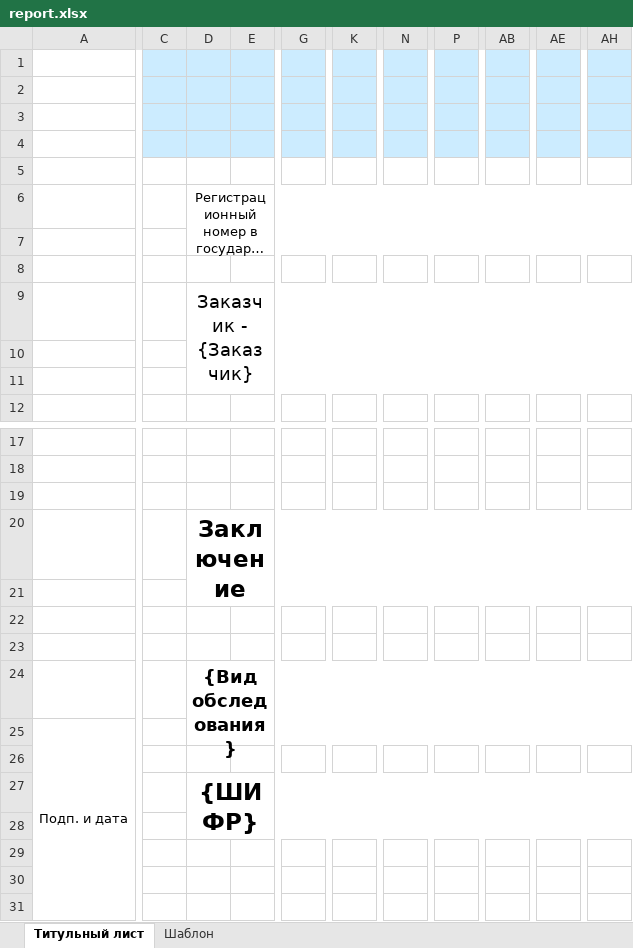
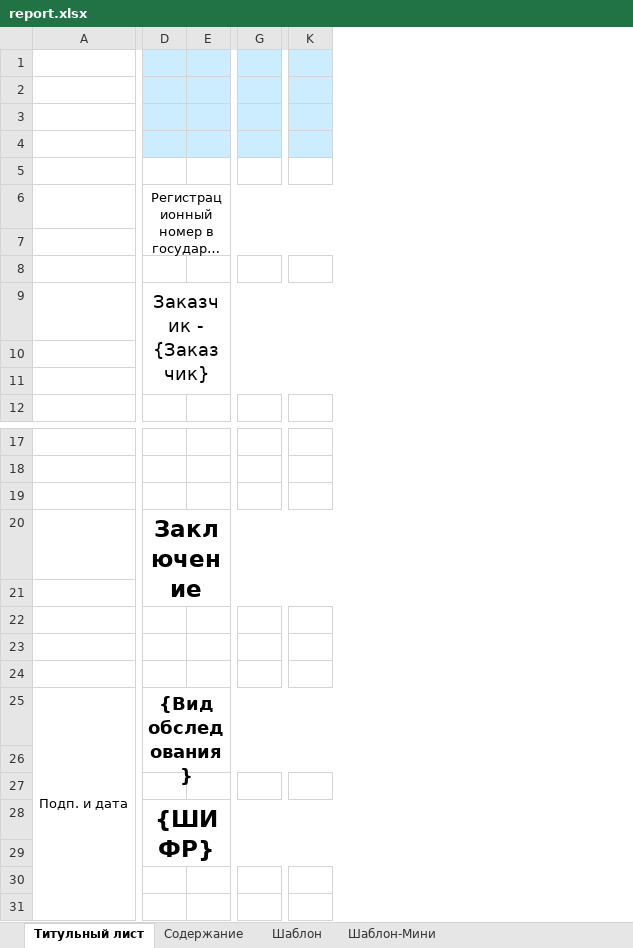
Before and after one commit to vvnikita74/spouralExcel, an Excel workbook: utils/report.xlsx, sheet Титульный лист, drawn as a sheet; only a part is shown, gaps mark what is left out; long unchanged cells end in …; values as stored, in another font and other column widths than the file's, no borders; charts and pictures not drawn; removed rows and columns are numbered as before the commit, all else as after; rows hold the shown columns only; the diff covers the shown part only; the diff names each change by its address in the sheet, - before the commit and + after, or states it on an @@ line.

Commit message:
Update report.xlsx

```diff
--- a/utils/report.xlsx (sheet Титульный лист)
+++ b/utils/report.xlsx (sheet Титульный лист)
+sheet tab: Содержание
+sheet tab: Шаблон-Мини
-column C, empty
-column E, empty
+column E, empty
-column G, empty
+column G, empty
-column K, empty
+column K, empty
-column N, empty
-column P, empty
-column AB, empty
-column AE, empty
-column AH, empty
-D24: {Вид обследования}
+D24: (empty)
-D24:AH25 merged
-D25: (empty)
+D25: {Вид обследования}
+D25:AD26 merged
+row 26: (empty)
-D27:AH28 merged
+D28:AD29 merged
-row 28: (empty)
```
Also changed, not shown: 2 added rows, 3 removed rows, 1 moved row, 4 added columns, 2 removed columns, 12 edited cells and merged cells elsewhere in this sheet, sheet Шаблон, charts or pictures.
